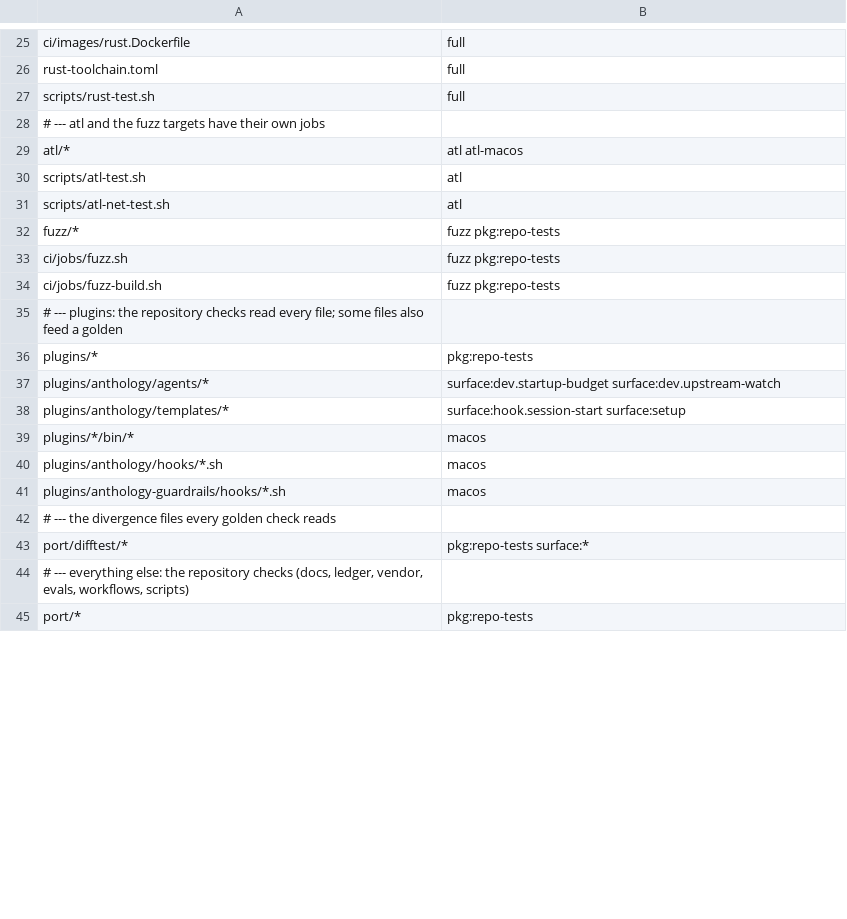
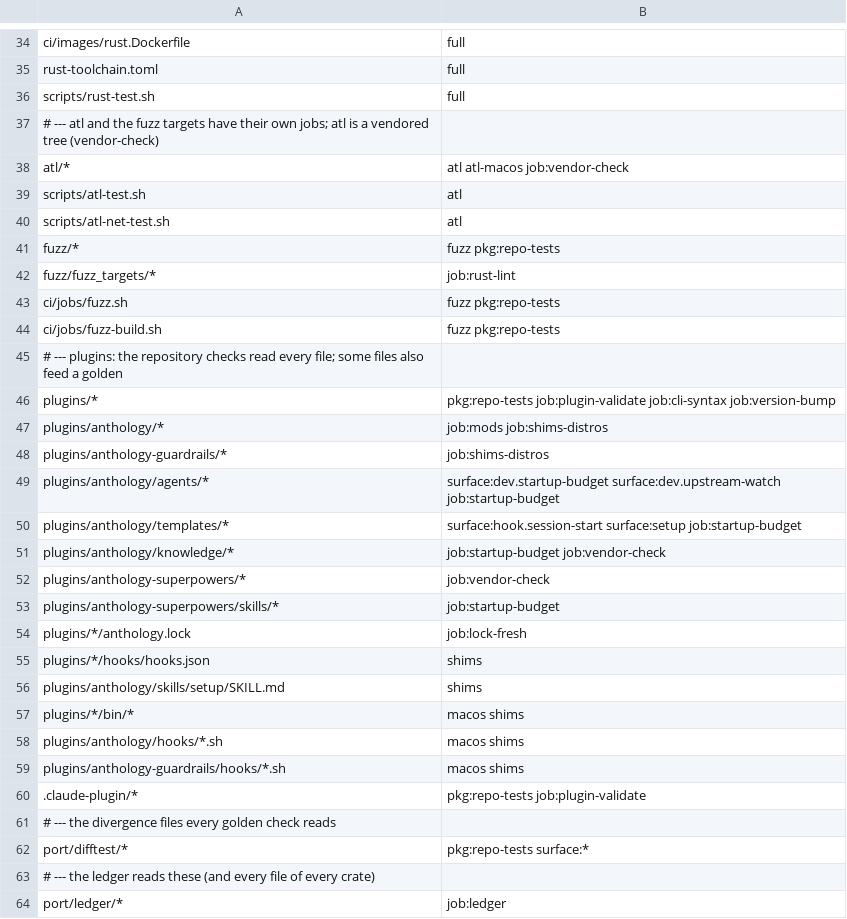
Before and after one commit to rbonweb/anthology, a TSV file: ci/scope-rules.tsv, drawn as a sheet; only a part is shown, gaps mark what is left out; the shorter side is filled out with more unchanged rows; the diff covers the shown part only.

Commit message:
ci: run the repository jobs only when a path or crate they read changes
rust-scope gets a jobs output. Rules in ci/scope-rules.tsv gain job:NAME effects, a shims effect and crate:NAME rows (a job that builds a crate runs when the crate or a dependency changes). ledger, shims-distros, cli-syntax, startup-budget, rust-lint, mods, plugin-validate, version-bump, vendor-check, memory-diff and lock-fresh are gated on it; gitleaks, deny and shellcheck run on every pull request. On macOS, repo-tests and the shim network cases run on a pull request only when something the shim tests build or run changed. ci_scope.rs pins the rules, ci.yml wiring and the macOS shards.

```diff
--- a/ci/scope-rules.tsv
+++ b/ci/scope-rules.tsv
@@ -27,4 +36,4 @@ rust-toolchain.toml	full
 scripts/rust-test.sh	full
-# --- atl and the fuzz targets have their own jobs
-atl/*	atl atl-macos
+# --- atl and the fuzz targets have their own jobs; atl is a vendored tree (vendor-check)
+atl/*	atl atl-macos job:vendor-check
 scripts/atl-test.sh	atl
@@ -32,2 +41,3 @@ scripts/atl-net-test.sh	atl
 fuzz/*	fuzz pkg:repo-tests
+fuzz/fuzz_targets/*	job:rust-lint
 ci/jobs/fuzz.sh	fuzz pkg:repo-tests
@@ -35,9 +45,20 @@ ci/jobs/fuzz-build.sh	fuzz pkg:repo-tests
 # --- plugins: the repository checks read every file; some files also feed a golden
-plugins/*	pkg:repo-tests
-plugins/anthology/agents/*	surface:dev.startup-budget surface:dev.upstream-watch
-plugins/anthology/templates/*	surface:hook.session-start surface:setup
-plugins/*/bin/*	macos
-plugins/anthology/hooks/*.sh	macos
-plugins/anthology-guardrails/hooks/*.sh	macos
+plugins/*	pkg:repo-tests job:plugin-validate job:cli-syntax job:version-bump
+plugins/anthology/*	job:mods job:shims-distros
+plugins/anthology-guardrails/*	job:shims-distros
+plugins/anthology/agents/*	surface:dev.startup-budget surface:dev.upstream-watch job:startup-budget
+plugins/anthology/templates/*	surface:hook.session-start surface:setup job:startup-budget
+plugins/anthology/knowledge/*	job:startup-budget job:vendor-check
+plugins/anthology-superpowers/*	job:vendor-check
+plugins/anthology-superpowers/skills/*	job:startup-budget
+plugins/*/anthology.lock	job:lock-fresh
+plugins/*/hooks/hooks.json	shims
+plugins/anthology/skills/setup/SKILL.md	shims
+plugins/*/bin/*	macos shims
+plugins/anthology/hooks/*.sh	macos shims
+plugins/anthology-guardrails/hooks/*.sh	macos shims
+.claude-plugin/*	pkg:repo-tests job:plugin-validate
 # --- the divergence files every golden check reads
 port/difftest/*	pkg:repo-tests surface:*
+# --- the ledger reads these (and every file of every crate)
+port/ledger/*	job:ledger
```
Also changed, not shown: 43 added rows, 2 removed rows and 3 edited cells elsewhere in this file, 7 other files.
